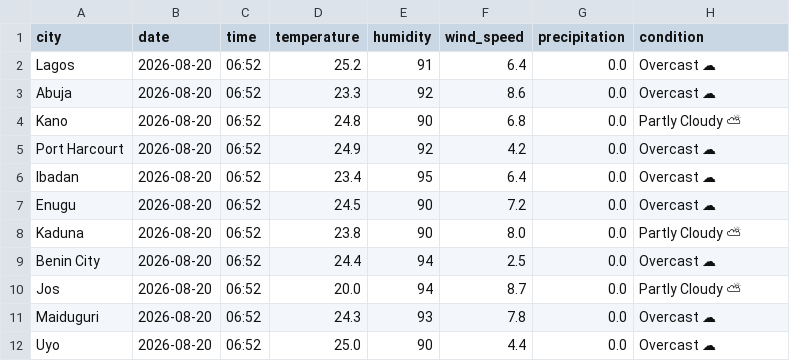
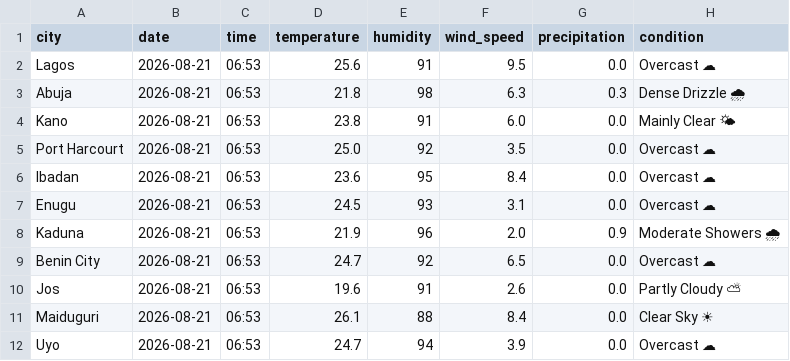
Before and after one commit to EddyEtesin/nigerian-weather-dashboard, a CSV file: weather_current.csv, drawn as a sheet; the diff names each change by its address in the sheet, - before the commit and + after, or states it on an @@ line.

```diff
--- a/weather_current.csv
+++ b/weather_current.csv
-B2:B12 (date): 2026-08-20
+B2:B12 (date): 2026-08-21
-C2:C12 (time): 06:52
+C2:C12 (time): 06:53
-D2 (temperature): 25.2
+D2 (temperature): 25.6
-F2 (wind_speed): 6.4
+F2 (wind_speed): 9.5
-D3 (temperature): 23.3
+D3 (temperature): 21.8
-E3 (humidity): 92
+E3 (humidity): 98
-F3 (wind_speed): 8.6
+F3 (wind_speed): 6.3
-G3 (precipitation): 0.0
+G3 (precipitation): 0.3
-H3 (condition): Overcast ☁
+H3 (condition): Dense Drizzle 🌧
-D4 (temperature): 24.8
+D4 (temperature): 23.8
-E4 (humidity): 90
+E4 (humidity): 91
-F4 (wind_speed): 6.8
+F4 (wind_speed): 6.0
-H4 (condition): Partly Cloudy ⛅
+H4 (condition): Mainly Clear 🌤
-D5 (temperature): 24.9
+D5 (temperature): 25.0
-F5 (wind_speed): 4.2
+F5 (wind_speed): 3.5
-D6 (temperature): 23.4
+D6 (temperature): 23.6
-F6 (wind_speed): 6.4
+F6 (wind_speed): 8.4
-E7 (humidity): 90
+E7 (humidity): 93
-F7 (wind_speed): 7.2
+F7 (wind_speed): 3.1
-D8 (temperature): 23.8
+D8 (temperature): 21.9
-E8 (humidity): 90
+E8 (humidity): 96
-F8 (wind_speed): 8.0
+F8 (wind_speed): 2.0
-G8 (precipitation): 0.0
+G8 (precipitation): 0.9
-H8 (condition): Partly Cloudy ⛅
+H8 (condition): Moderate Showers 🌧
-D9 (temperature): 24.4
+D9 (temperature): 24.7
-E9 (humidity): 94
+E9 (humidity): 92
-F9 (wind_speed): 2.5
+F9 (wind_speed): 6.5
-D10 (temperature): 20.0
+D10 (temperature): 19.6
-E10 (humidity): 94
+E10 (humidity): 91
-F10 (wind_speed): 8.7
+F10 (wind_speed): 2.6
-D11 (temperature): 24.3
+D11 (temperature): 26.1
-E11 (humidity): 93
+E11 (humidity): 88
-F11 (wind_speed): 7.8
+F11 (wind_speed): 8.4
-H11 (condition): Overcast ☁
+H11 (condition): Clear Sky ☀
-D12 (temperature): 25.0
+D12 (temperature): 24.7
-E12 (humidity): 90
+E12 (humidity): 94
-F12 (wind_speed): 4.4
+F12 (wind_speed): 3.9
```
Also changed, not shown: weather_forecast.csv.
